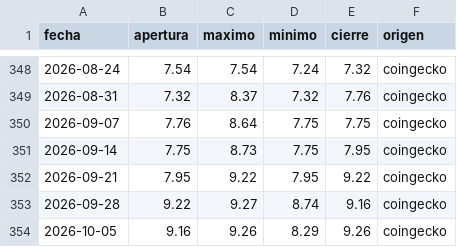
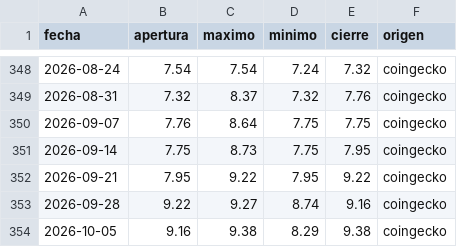
Before and after one commit to dhcode-arg/vmc, a CSV file: datos/others-dominancia.csv, drawn as a sheet; only a part is shown, gaps mark what is left out.

```diff
--- a/datos/others-dominancia.csv
+++ b/datos/others-dominancia.csv
@@ -353,2 +353,2 @@ fecha,apertura,maximo,minimo,cierre,origen
 2026-09-28,9.22,9.27,8.74,9.16,coingecko
-2026-10-05,9.16,9.26,8.29,9.26,coingecko
+2026-10-05,9.16,9.38,8.29,9.38,coingecko
```
Also changed, not shown: datos/dominancia-combinada.csv, datos/dominancias-diario.csv, 1 other file.
